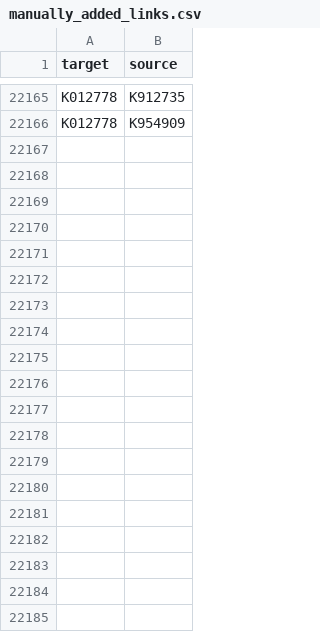
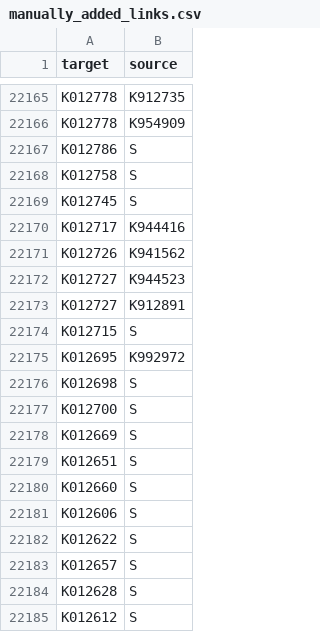
Before and after one commit to wcedmisten/510k.fyi, a CSV file: manually_added_links.csv, drawn as a sheet; only a part is shown, gaps mark what is left out; the diff covers the shown part only.

```diff
--- a/manually_added_links.csv
+++ b/manually_added_links.csv
@@ -22166 +22166,20 @@ K012778,K912735
 K012778,K954909
+K012786,S
+K012758,S
+K012745,S
+K012717,K944416
+K012726,K941562
+K012727,K944523
+K012727,K912891
+K012715,S
+K012695,K992972
+K012698,S
+K012700,S
+K012669,S
+K012651,S
+K012660,S
+K012606,S
+K012622,S
+K012657,S
+K012628,S
+K012612,S
```
Also changed, not shown: 23 added rows elsewhere in this file, manually_added_links_new.csv.
